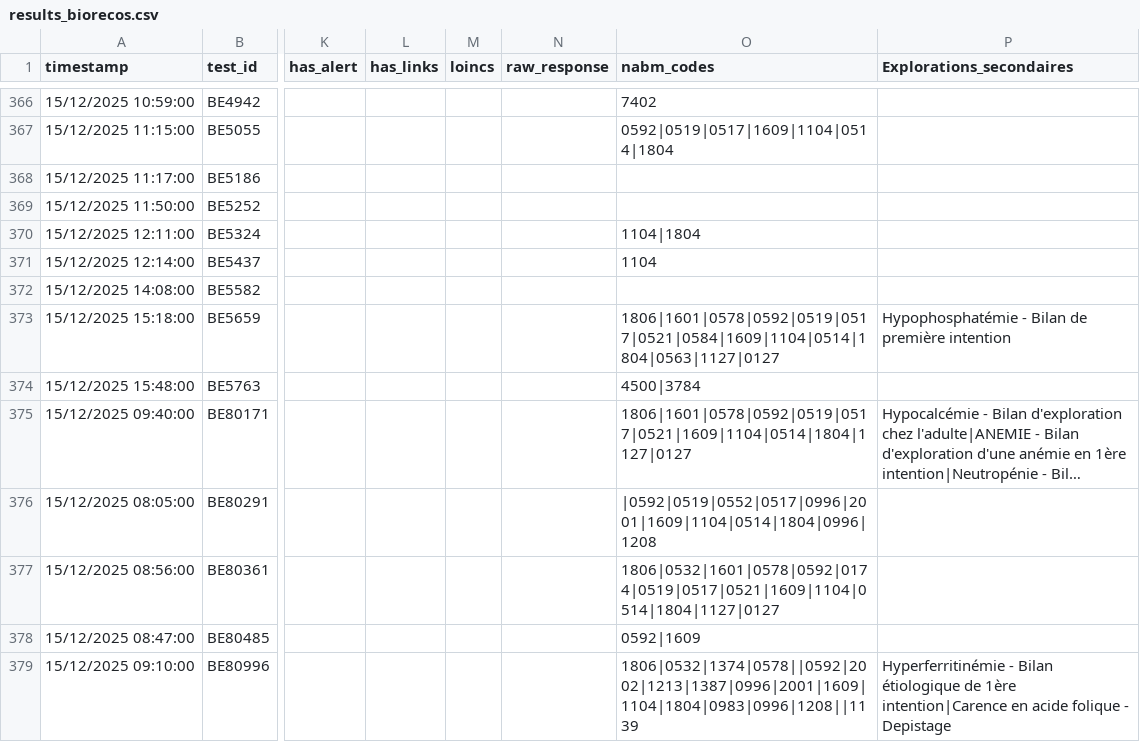
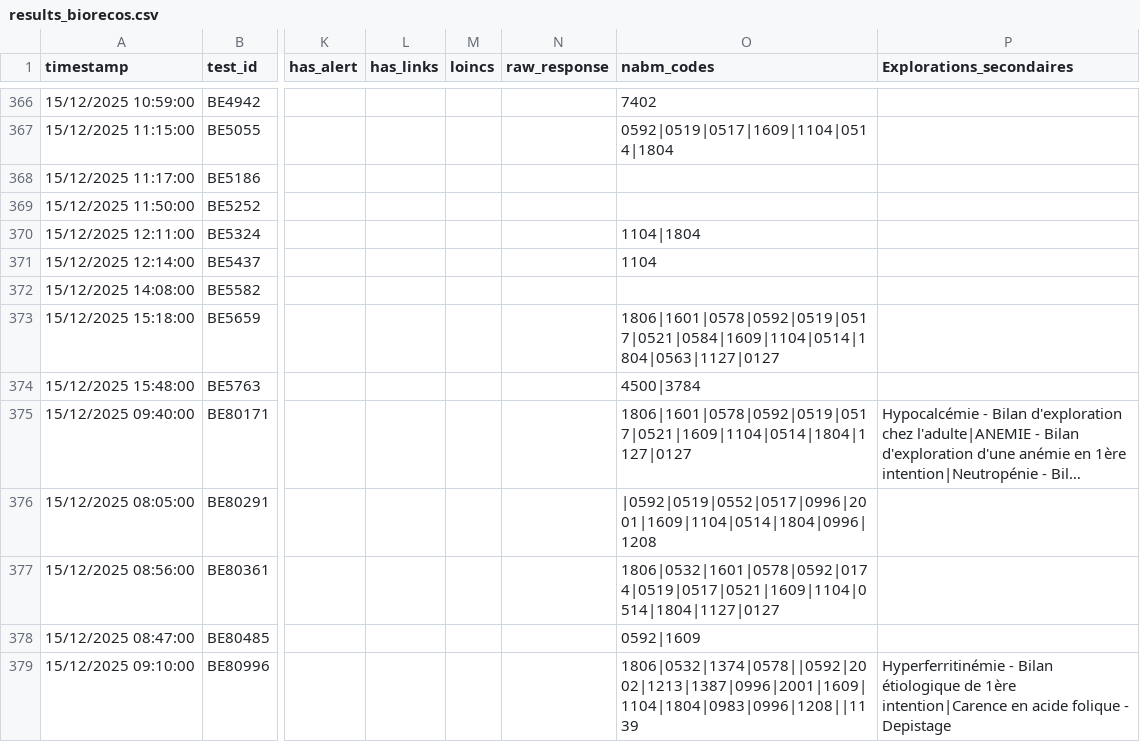
Before and after one commit to BIOrecos/data, a CSV file: results_biorecos.csv, drawn as a sheet; only a part is shown, gaps mark what is left out; long unchanged cells end in …; the diff names each change by its address in the sheet, - before the commit and + after, or states it on an @@ line.

Commit message:
Update results_biorecos.csv with new data

```diff
--- a/results_biorecos.csv
+++ b/results_biorecos.csv
-P373 (Explorations_secondaires): Hypophosphatémie - Bilan de première intention
+P373 (Explorations_secondaires): (empty)
```
